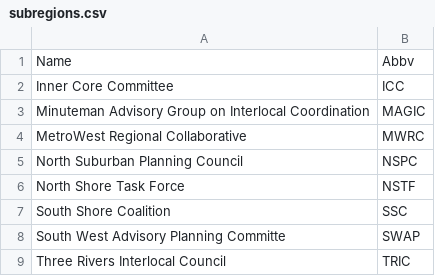
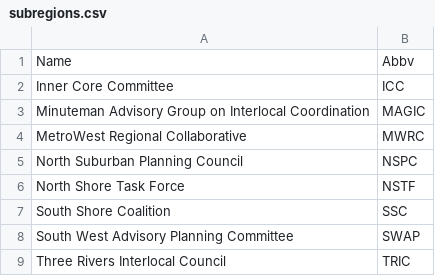
Before and after one commit to MAPC/metrofuture-api-2, a CSV file: lib/seeds/subregions.csv, drawn as a sheet.

```diff
--- a/lib/seeds/subregions.csv
+++ b/lib/seeds/subregions.csv
@@ -7,3 +7,3 @@ North Shore Task Force,NSTF
 South Shore Coalition,SSC
-South West Advisory Planning Committe,SWAP
+South West Advisory Planning Committee,SWAP
 Three Rivers Interlocal Council,TRIC
```
Also changed, not shown: 5 other files.
